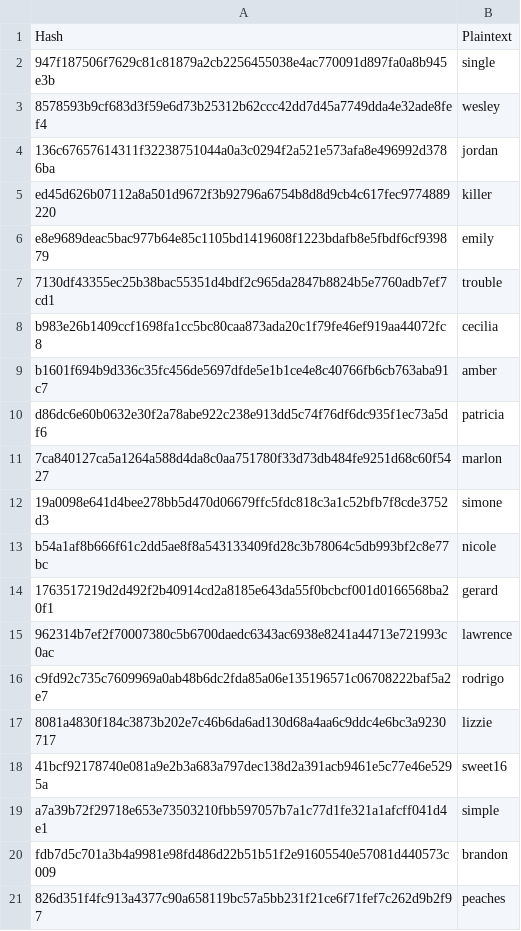
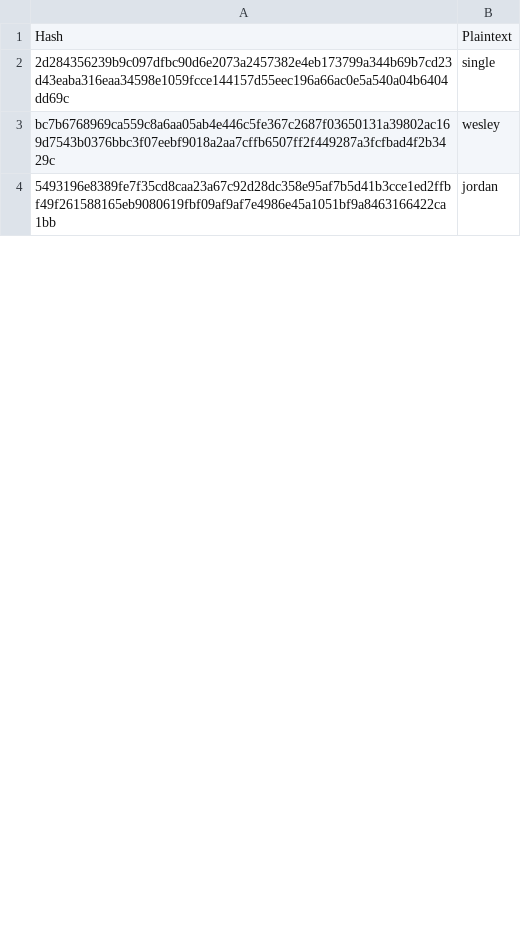
Before and after one commit to thelocalfrogman/Dictionary-Based-Password-Cracker, a CSV file: cracked_hashes.csv, drawn as a sheet; only a part is shown; the diff covers the shown part only.

Commit message:
Merged Hash-Dictionary-input.py code with HashCrack.py && updated comments and structure to enhance developer level documentation and clarity

```diff
--- a/cracked_hashes.csv
+++ b/cracked_hashes.csv
@@ -1,21 +1,4 @@
 Hash,Plaintext
-947f187506f7629c81c81879a2cb2256455038e4ac770091d897fa0a8b945e3b,single
-8578593b9cf683d3f59e6d73b25312b62ccc42dd7d45a7749dda4e32ade8fef4,wesley
-136c67657614311f32238751044a0a3c0294f2a521e573afa8e496992d3786ba,jordan
-ed45d626b07112a8a501d9672f3b92796a6754b8d8d9cb4c617fec9774889220,killer
-e8e9689deac5bac977b64e85c1105bd1419608f1223bdafb8e5fbdf6cf939879,emily
-7130df43355ec25b38bac55351d4bdf2c965da2847b8824b5e7760adb7ef7cd1,trouble
-b983e26b1409ccf1698fa1cc5bc80caa873ada20c1f79fe46ef919aa44072fc8,cecilia
-b1601f694b9d336c35fc456de5697dfde5e1b1ce4e8c40766fb6cb763aba91c7,amber
-d86dc6e60b0632e30f2a78abe922c238e913dd5c74f76df6dc935f1ec73a5df6,patricia
-7ca840127ca5a1264a588d4da8c0aa751780f33d73db484fe9251d68c60f5427,marlon
-19a0098e641d4bee278bb5d470d06679ffc5fdc818c3a1c52bfb7f8cde3752d3,simone
-b54a1af8b666f61c2dd5ae8f8a543133409fd28c3b78064c5db993bf2c8e77bc,nicole
-1763517219d2d492f2b40914cd2a8185e643da55f0bcbcf001d0166568ba20f1,gerard
-962314b7ef2f70007380c5b6700daedc6343ac6938e8241a44713e721993c0ac,lawrence
-c9fd92c735c7609969a0ab48b6dc2fda85a06e135196571c06708222baf5a2e7,rodrigo
-8081a4830f184c3873b202e7c46b6da6ad130d68a4aa6c9ddc4e6bc3a9230717,lizzie
-41bcf92178740e081a9e2b3a683a797dec138d2a391acb9461e5c77e46e5295a,sweet16
-a7a39b72f29718e653e73503210fbb597057b7a1c77d1fe321a1afcff041d4e1,simple
-fdb7d5c701a3b4a9981e98fd486d22b51b51f2e91605540e57081d440573c009,brandon
-826d351f4fc913a4377c90a658119bc57a5bb231f21ce6f71fef7c262d9b2f97,peaches
+2d284356239b9c097dfbc90d6e2073a2457382e4eb173799a344b69b7cd23d43eaba316eaa34598e1059fcce144157d55eec196a66ac0e5a540a04b6404dd69c,single
+bc7b6768969ca559c8a6aa05ab4e446c5fe367c2687f03650131a39802ac169d7543b0376bbc3f07eebf9018a2aa7cffb6507ff2f449287a3fcfbad4f2b3429c,wesley
+5493196e8389fe7f35cd8caa23a67c92d28dc358e95af7b5d41b3cce1ed2ffbf49f261588165eb9080619fbf09af9af7e4986e45a1051bf9a8463166422ca1bb,jordan
```
Also changed, not shown: 3 added rows and 17 removed rows elsewhere in this file, 1 other file.
